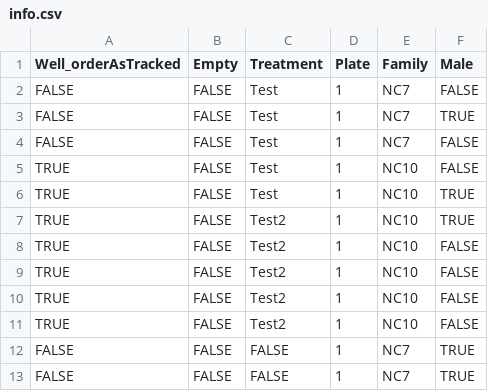
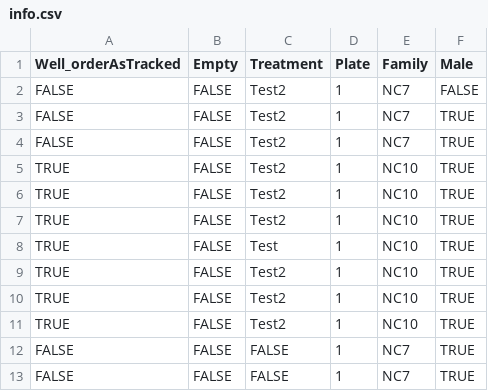
Before and after one commit to Wolfffff/RATrak, a CSV file: Resources/info.csv, drawn as a sheet; only a part is shown.

```diff
--- a/Resources/info.csv
+++ b/Resources/info.csv
@@ -1,12 +1,12 @@
 Well_orderAsTracked,Empty,Treatment,Plate,Family,Male
-FALSE,FALSE,Test,1,NC7,FALSE
-FALSE,FALSE,Test,1,NC7,TRUE
-FALSE,FALSE,Test,1,NC7,FALSE
-TRUE,FALSE,Test,1,NC10,FALSE
+FALSE,FALSE,Test2,1,NC7,FALSE
+FALSE,FALSE,Test2,1,NC7,TRUE
+FALSE,FALSE,Test2,1,NC7,TRUE
+TRUE,FALSE,Test2,1,NC10,TRUE
+TRUE,FALSE,Test2,1,NC10,TRUE
+TRUE,FALSE,Test2,1,NC10,TRUE
 TRUE,FALSE,Test,1,NC10,TRUE
 TRUE,FALSE,Test2,1,NC10,TRUE
-TRUE,FALSE,Test2,1,NC10,FALSE
-TRUE,FALSE,Test2,1,NC10,FALSE
-TRUE,FALSE,Test2,1,NC10,FALSE
-TRUE,FALSE,Test2,1,NC10,FALSE
+TRUE,FALSE,Test2,1,NC10,TRUE
+TRUE,FALSE,Test2,1,NC10,TRUE
 FALSE,FALSE,FALSE,1,NC7,TRUE
```
Also changed, not shown: 9 other files.
